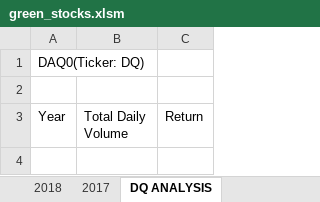
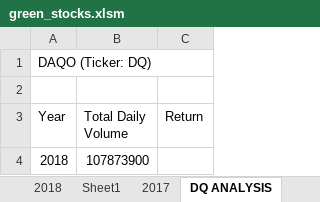
Before and after one commit to sljssims/stock-analysis, an Excel workbook: green_stocks.xlsm, sheet DQ ANALYSIS, drawn as a sheet; values as stored, in another font and other column widths than the file's, no borders; the diff names each change by its address in the sheet, - before the commit and + after, or states it on an @@ line.

Commit message:
Add files via upload

```diff
--- a/green_stocks.xlsm (sheet DQ ANALYSIS)
+++ b/green_stocks.xlsm (sheet DQ ANALYSIS)
+sheet tab: Sheet1
-A1 (Year): DAQ0(Ticker: DQ)
+A1 (Year): DAQO (Ticker: DQ)
+row 4: 2018 | 107873900
```
Also changed, not shown: sheet 2018.
